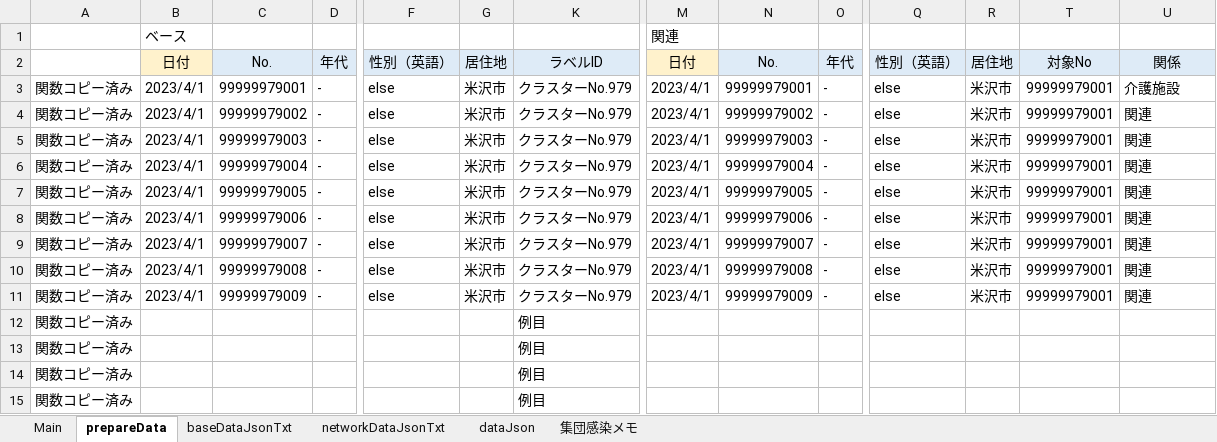
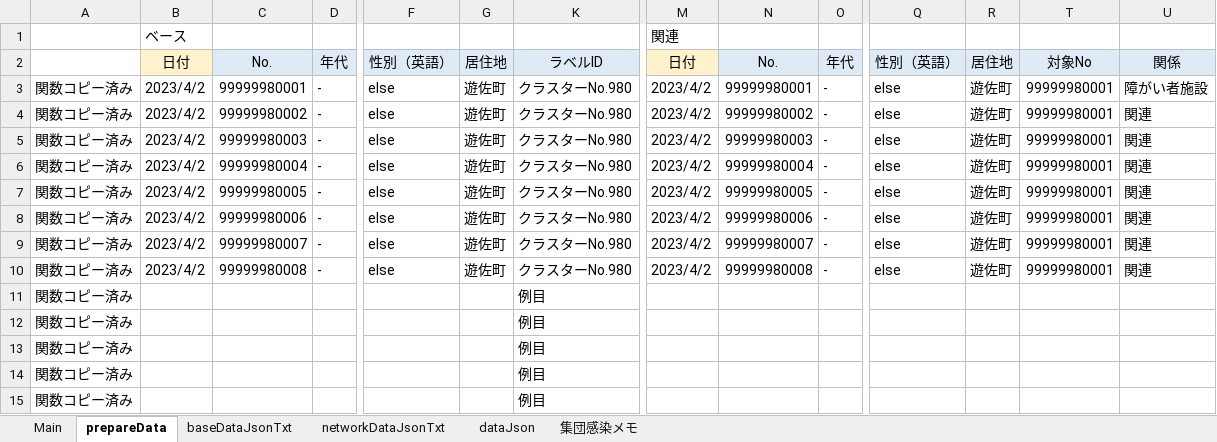
Before and after one commit to yamaserif/yamagata-covid19-virusNetworkJsonGenerator, an Excel workbook: 差分のみ/差分_covid19.xlsm, sheet prepareData, drawn as a sheet; only a part is shown, gaps mark what is left out; values as stored, in another font and other column widths than the file's, no borders; removed rows and columns are numbered as before the commit, all else as after; rows hold the shown columns only; the diff names each change by its address in the sheet, - before the commit and + after, or states it on an @@ line.

```diff
--- a/差分のみ/差分_covid19.xlsm (sheet prepareData)
+++ b/差分のみ/差分_covid19.xlsm (sheet prepareData)
-B3:B10: 2023/4/1
+B3:B10: 2023/4/2
-C3: 99999979001
+C3: 99999980001
-G3:G10: 米沢市
+G3:G10: 遊佐町
-K3:K10: クラスターNo.979
+K3:K10: クラスターNo.980
-M3:M10: 2023/4/1
+M3:M10: 2023/4/2
-N3: 99999979001
+N3: 99999980001
-R3:R10: 米沢市
+R3:R10: 遊佐町
-T3:T10: 99999979001
+T3:T10: 99999980001
-U3: 介護施設
+U3: 障がい者施設
-C4: 99999979002
+C4: 99999980002
-N4: 99999979002
+N4: 99999980002
-C5: 99999979003
+C5: 99999980003
-N5: 99999979003
+N5: 99999980003
-C6: 99999979004
+C6: 99999980004
-N6: 99999979004
+N6: 99999980004
-C7: 99999979005
+C7: 99999980005
-N7: 99999979005
+N7: 99999980005
-C8: 99999979006
+C8: 99999980006
-N8: 99999979006
+N8: 99999980006
-C9: 99999979007
+C9: 99999980007
-N9: 99999979007
+N9: 99999980007
-C10: 99999979008
+C10: 99999980008
-N10: 99999979008
+N10: 99999980008
-row 11: 関数コピー済み | 2023/4/1 | 99999979009 | - | else | 米沢市 | クラスターNo.979 | 2023/4/1 | 99999979009 | - | else | 米沢市 | 99999979001 | 関連
+row 11: 関数コピー済み |  |  |  |  |  | 例目
```
Also changed, not shown: sheet Main, sheet networkDataJsonTxt, sheet baseDataJsonTxt, sheet dataJson, hidden cells, 4 other files.
